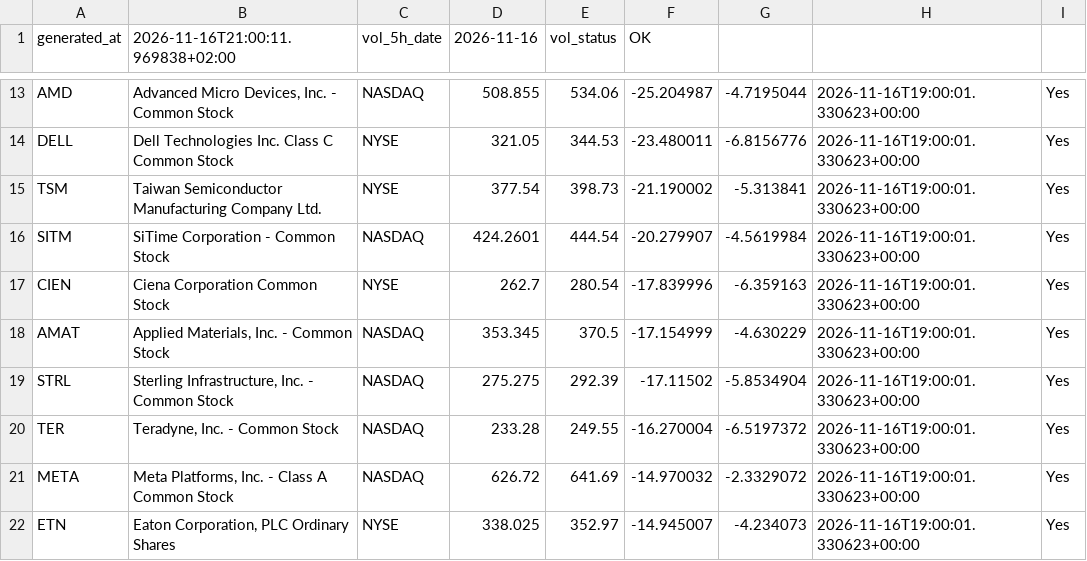
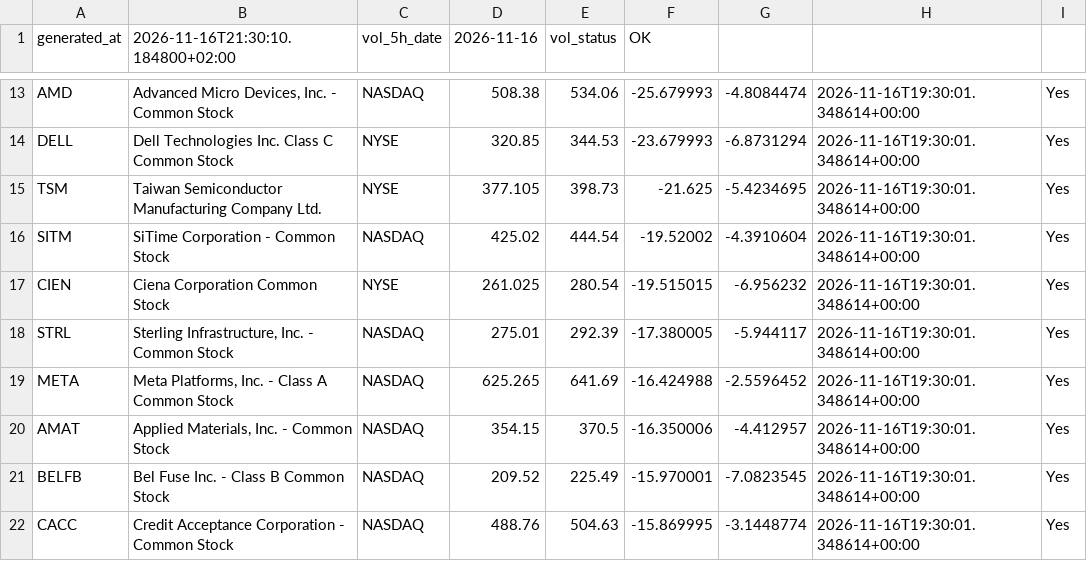
Before and after one commit to alonsadan1970/daily-stocks-data, a CSV file: top_abs.csv, drawn as a sheet; only a part is shown, gaps mark what is left out; removed rows and columns are numbered as before the commit, all else as after; the diff covers the shown part only; the diff names each change by its address in the sheet, - before the commit and + after, or states it on an @@ line.

```diff
--- a/top_abs.csv
+++ b/top_abs.csv
-B1: 2026-11-16T21:00:11.969838+02:00
+B1: 2026-11-16T21:30:10.184800+02:00
-D13 (2026-11-16): 508.855
+D13 (2026-11-16): 508.38
-F13 (OK): -25.204987
+F13 (OK): -25.679993
-G13: -4.7195044
+G13: -4.8084474
-H13:H17: 2026-11-16T19:00:01.330623+00:00
+H13:H17: 2026-11-16T19:30:01.348614+00:00
-D14 (2026-11-16): 321.05
+D14 (2026-11-16): 320.85
-F14 (OK): -23.480011
+F14 (OK): -23.679993
-G14: -6.8156776
+G14: -6.8731294
-D15 (2026-11-16): 377.54
+D15 (2026-11-16): 377.105
-F15 (OK): -21.190002
+F15 (OK): -21.625
-G15: -5.313841
+G15: -5.4234695
-D16 (2026-11-16): 424.2601
+D16 (2026-11-16): 425.02
-F16 (OK): -20.279907
+F16 (OK): -19.52002
-G16: -4.5619984
+G16: -4.3910604
-D17 (2026-11-16): 262.7
+D17 (2026-11-16): 261.025
-F17 (OK): -17.839996
+F17 (OK): -19.515015
-G17: -6.359163
+G17: -6.956232
-row 18: AMAT | Applied Materials, Inc. - Common Stock | NASDAQ | 353.345 | 370.5 | -17.154999 | -4.630229 | 2026-11-16T19:00:01.330623+00:00 | Yes
-D18 (2026-11-16): 275.275
+D18 (2026-11-16): 275.01
-F18 (OK): -17.11502
+F18 (OK): -17.380005
-G18: -5.8534904
+G18: -5.944117
-H18: 2026-11-16T19:00:01.330623+00:00
+H18: 2026-11-16T19:30:01.348614+00:00
-row 20: TER | Teradyne, Inc. - Common Stock | NASDAQ | 233.28 | 249.55 | -16.270004 | -6.5197372 | 2026-11-16T19:00:01.330623+00:00 | Yes
-D19 (2026-11-16): 626.72
+D19 (2026-11-16): 625.265
-F19 (OK): -14.970032
+F19 (OK): -16.424988
-G19: -2.3329072
+G19: -2.5596452
-H19: 2026-11-16T19:00:01.330623+00:00
+H19: 2026-11-16T19:30:01.348614+00:00
-row 22: ETN | Eaton Corporation, PLC Ordinary Shares | NYSE | 338.025 | 352.97 | -14.945007 | -4.234073 | 2026-11-16T19:00:01.330623+00:00 | Yes
+row 20: AMAT | Applied Materials, Inc. - Common Stock | NASDAQ | 354.15 | 370.5 | -16.350006 | -4.412957 | 2026-11-16T19:30:01.348614+00:00 | Yes
+row 21: BELFB | Bel Fuse Inc. - Class B Common Stock | NASDAQ | 209.52 | 225.49 | -15.970001 | -7.0823545 | 2026-11-16T19:30:01.348614+00:00 | Yes
+row 22: CACC | Credit Acceptance Corporation - Common Stock | NASDAQ | 488.76 | 504.63 | -15.869995 | -3.1448774 | 2026-11-16T19:30:01.348614+00:00 | Yes
```
Also changed, not shown: 2 added rows, 2 removed rows and 32 edited cells elsewhere in this file, top_abs_200.csv, top_pct.csv.
